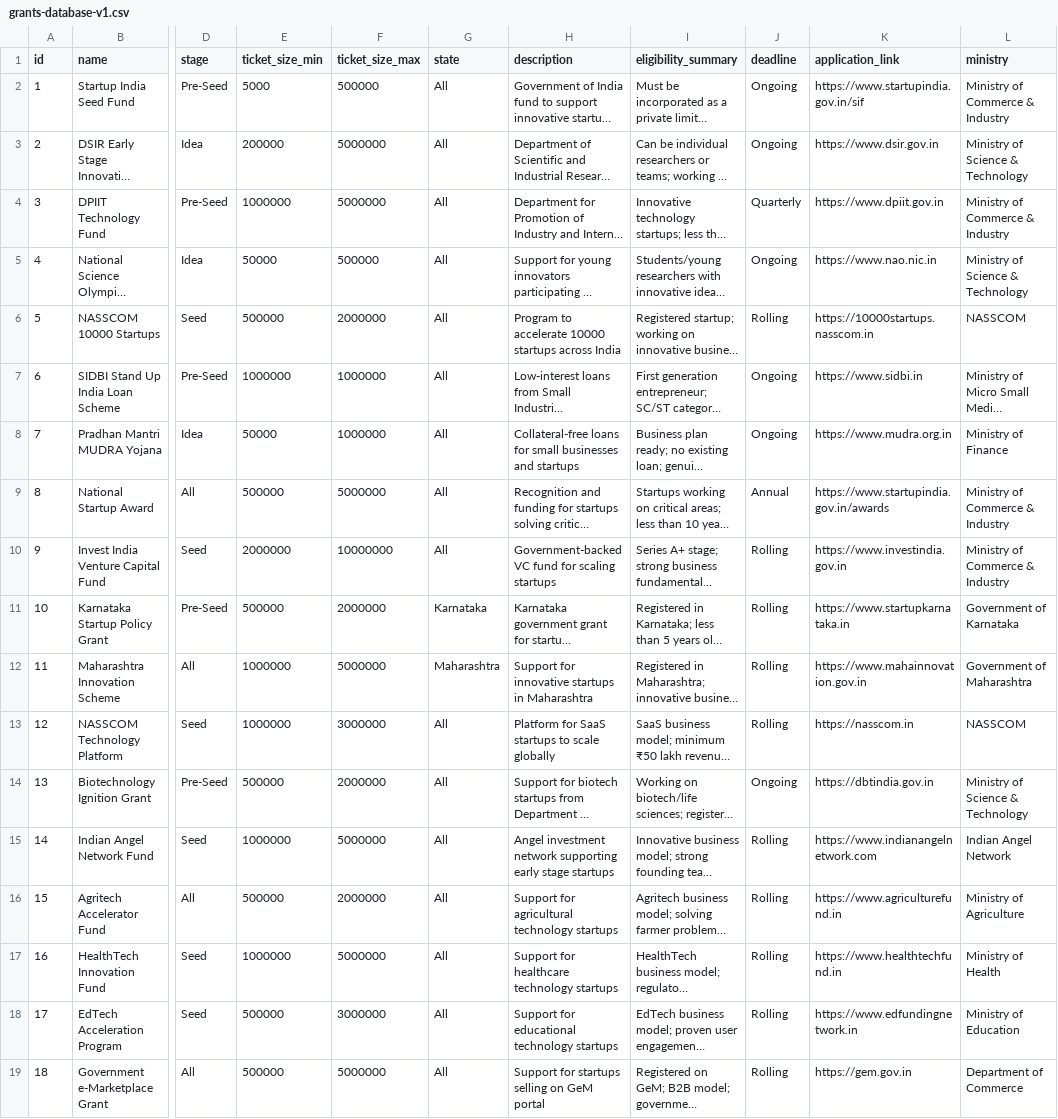
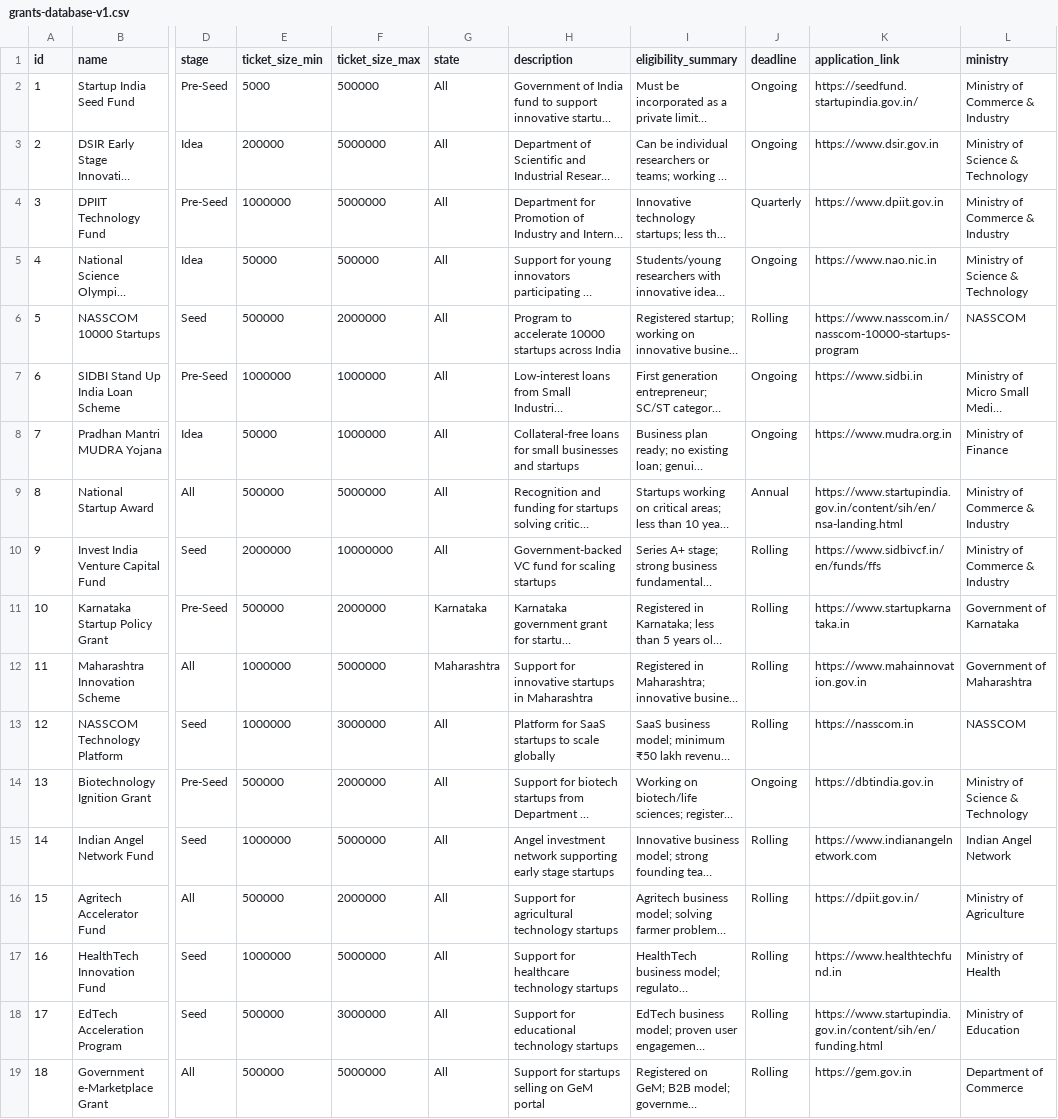
Before and after one commit to sleepingbeauty1/grant-match, a CSV file: grants-database-v1.csv, drawn as a sheet; only a part is shown, gaps mark what is left out; long unchanged cells end in …; the diff names each change by its address in the sheet, - before the commit and + after, or states it on an @@ line.

Commit message:
Fix broken grant links: updated 6 grants with verified official URLs

```diff
--- a/grants-database-v1.csv
+++ b/grants-database-v1.csv
-K2 (application_link): https://www.startupindia.gov.in/sif
+K2 (application_link): https://seedfund.startupindia.gov.in/
-K6 (application_link): https://10000startups.nasscom.in
+K6 (application_link): https://www.nasscom.in/nasscom-10000-startups-program
-K9 (application_link): https://www.startupindia.gov.in/awards
+K9 (application_link): https://www.startupindia.gov.in/content/sih/en/nsa-landing.html
-K10 (application_link): https://www.investindia.gov.in
+K10 (application_link): https://www.sidbivcf.in/en/funds/ffs
-K16 (application_link): https://www.agriculturefund.in
+K16 (application_link): https://dpiit.gov.in/
-K18 (application_link): https://www.edfundingnetwork.in
+K18 (application_link): https://www.startupindia.gov.in/content/sih/en/funding.html
```
